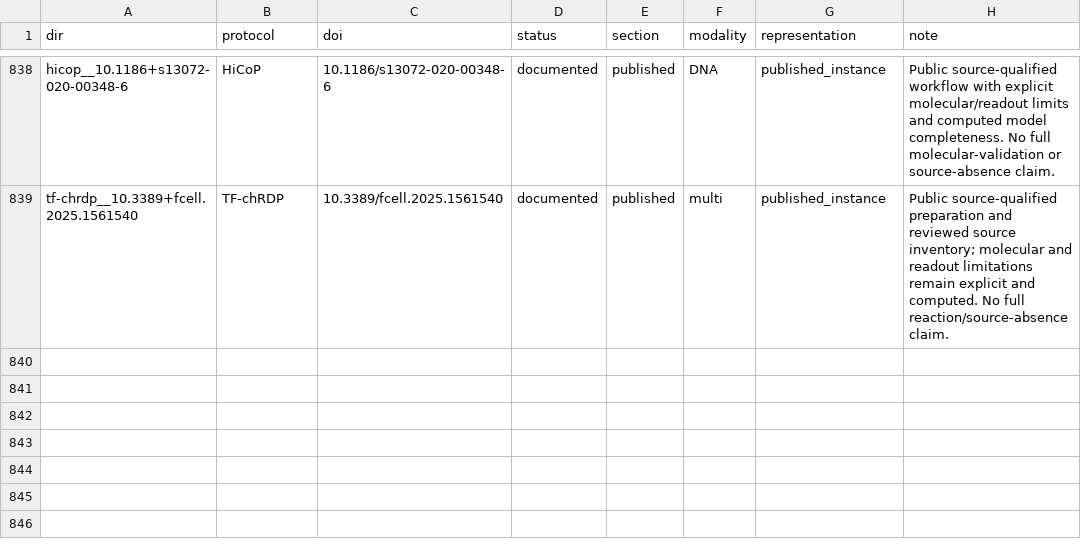
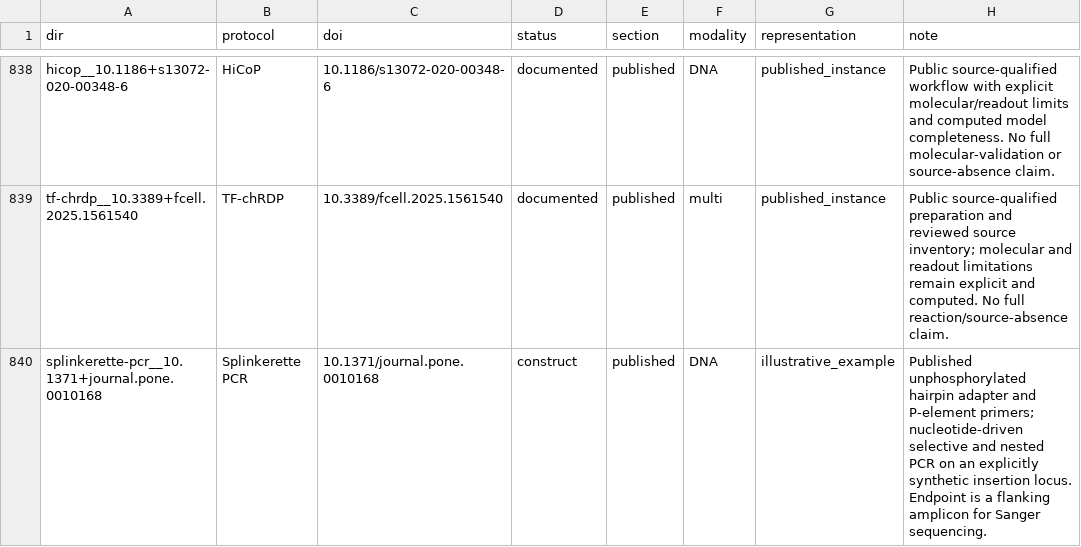
Before and after one commit to henriksson-lab/NGS_101, a TSV file: catalogue/ours.tsv, drawn as a sheet; only a part is shown, gaps mark what is left out; the diff names each change by its address in the sheet, - before the commit and + after, or states it on an @@ line.

```diff
--- a/catalogue/ours.tsv
+++ b/catalogue/ours.tsv
+row 840: splinkerette-pcr__10.1371+journal.pone.0010168 | Splinkerette PCR | 10.1371/journal.pone.0010168 | construct | published | DNA | illustrative_example | Published unphosphorylated hairpin adapter and P-element primers; nucleotide-driven selective and nested PCR on an explicitly synthetic insertion locus. Endpoint is a flanking amplicon for Sanger sequencing.
```
Also changed, not shown: catalogue/citations.tsv, catalogue/properties.tsv, 23 other files.
